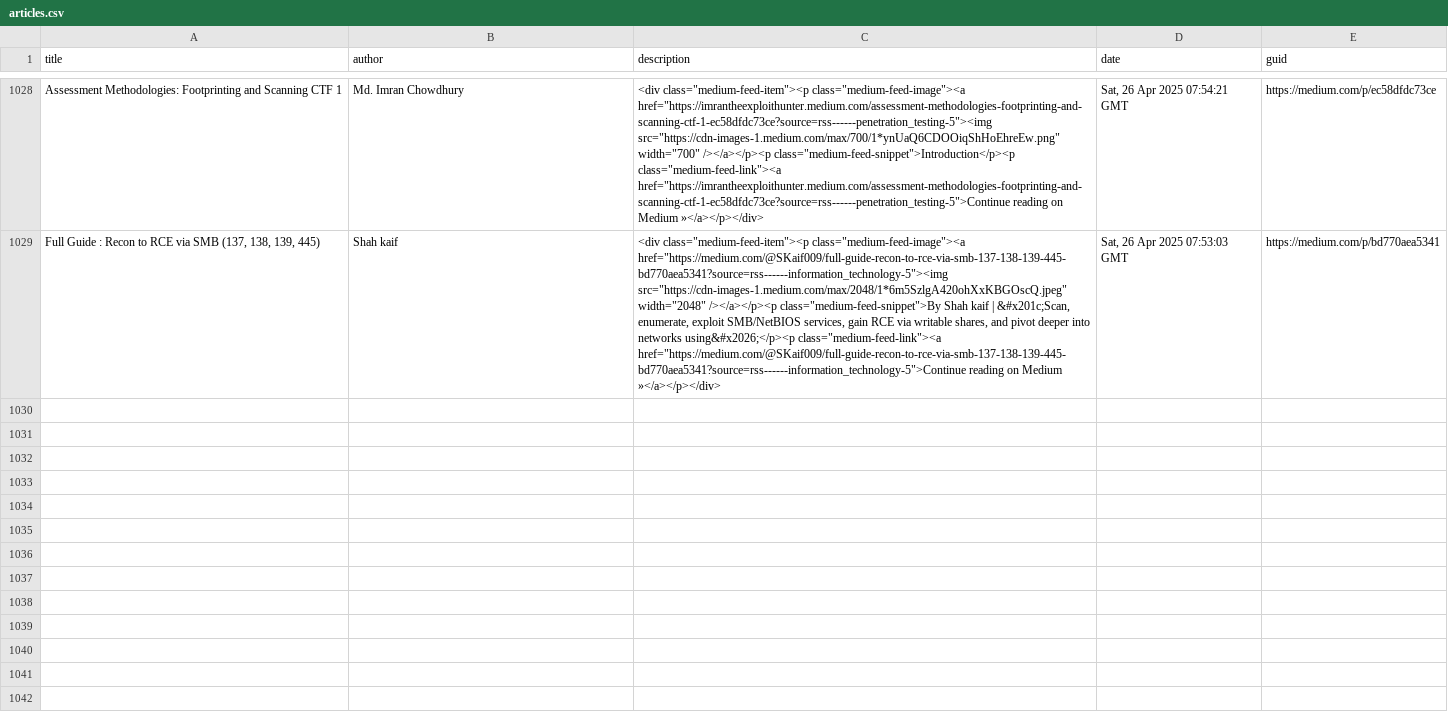
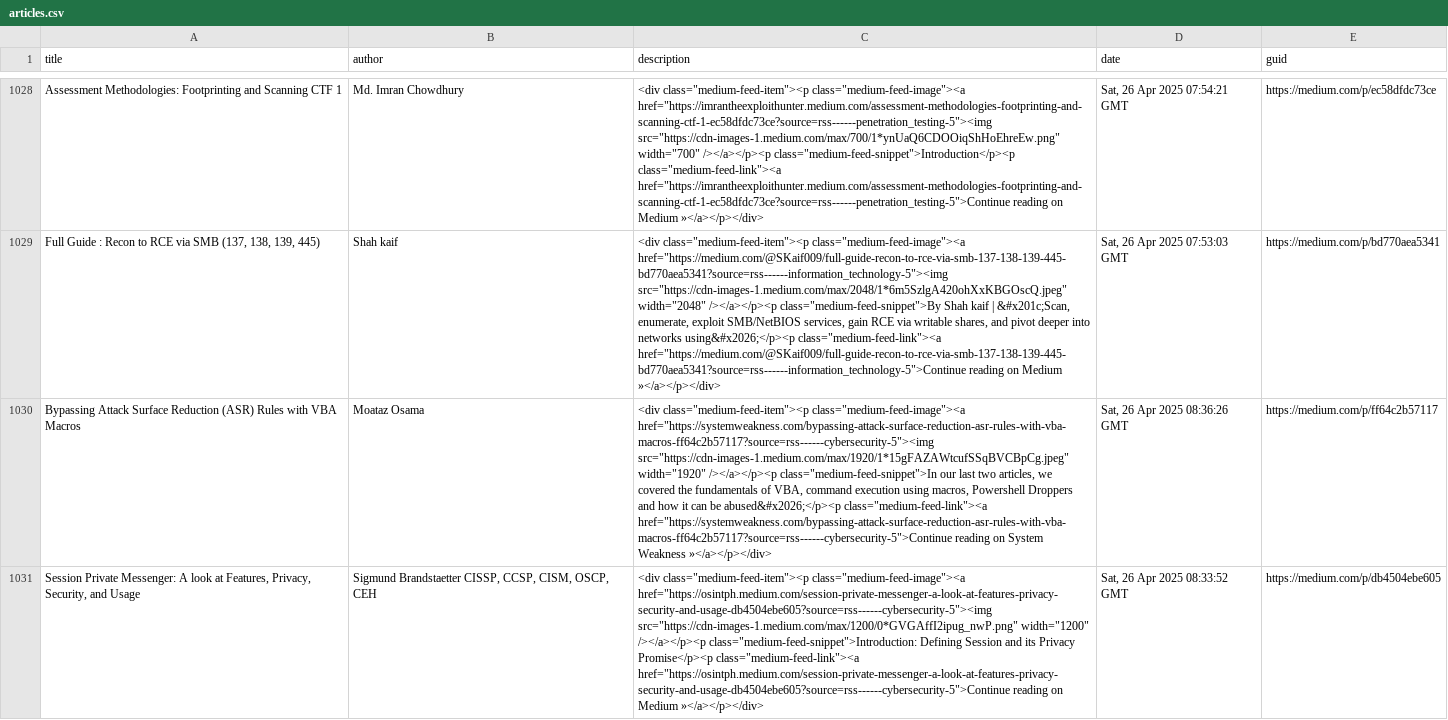
Before and after one commit to thexnumb/thexwriteup, a CSV file: articles.csv, drawn as a sheet; only a part is shown, gaps mark what is left out; the diff covers the shown part only; the diff names each change by its address in the sheet, - before the commit and + after, or states it on an @@ line.

```diff
--- a/articles.csv
+++ b/articles.csv
+row 1030: Bypassing Attack Surface Reduction (ASR) Rules with VBA Macros | Moataz Osama | <div class="medium-feed-item"><p class="medium-feed-image"><a href="https://systemweakness.com/bypassing-attack-surface-reduction-asr-rules-with-vba-macros-ff64c2b57117?source=rss------cybersecurity-5"><img src="https://cdn-images-1.medium.com/max/1920/1*15gFAZAWtcufSSqBVCBpCg.jpeg" width="1920" /></a></p><p class="medium-feed-snippet">In our last two articles, we covered the fundamentals of VBA, command execution using macros, Powershell Droppers and how it can be abused&#x2026;</p><p class="medium-feed-link"><a href="https://systemweakness.com/bypassing-attack-surface-reduction-asr-rules-with-vba-macros-ff64c2b57117?source=rss------cybersecurity-5">Continue reading on System Weakness »</a></p></div> | Sat, 26 Apr 2025 08:36:26 GMT | https://medium.com/p/ff64c2b57117
+row 1031: Session Private Messenger: A look at Features, Privacy, Security, and Usage | Sigmund Brandstaetter CISSP, CCSP, CISM, OSCP, CEH | <div class="medium-feed-item"><p class="medium-feed-image"><a href="https://osintph.medium.com/session-private-messenger-a-look-at-features-privacy-security-and-usage-db4504ebe605?source=rss------cybersecurity-5"><img src="https://cdn-images-1.medium.com/max/1200/0*GVGAffI2ipug_nwP.png" width="1200" /></a></p><p class="medium-feed-snippet">Introduction: Defining Session and its Privacy Promise</p><p class="medium-feed-link"><a href="https://osintph.medium.com/session-private-messenger-a-look-at-features-privacy-security-and-usage-db4504ebe605?source=rss------cybersecurity-5">Continue reading on Medium »</a></p></div> | Sat, 26 Apr 2025 08:33:52 GMT | https://medium.com/p/db4504ebe605
```
Also changed, not shown: 1 added row elsewhere in this file, 1 other file.
